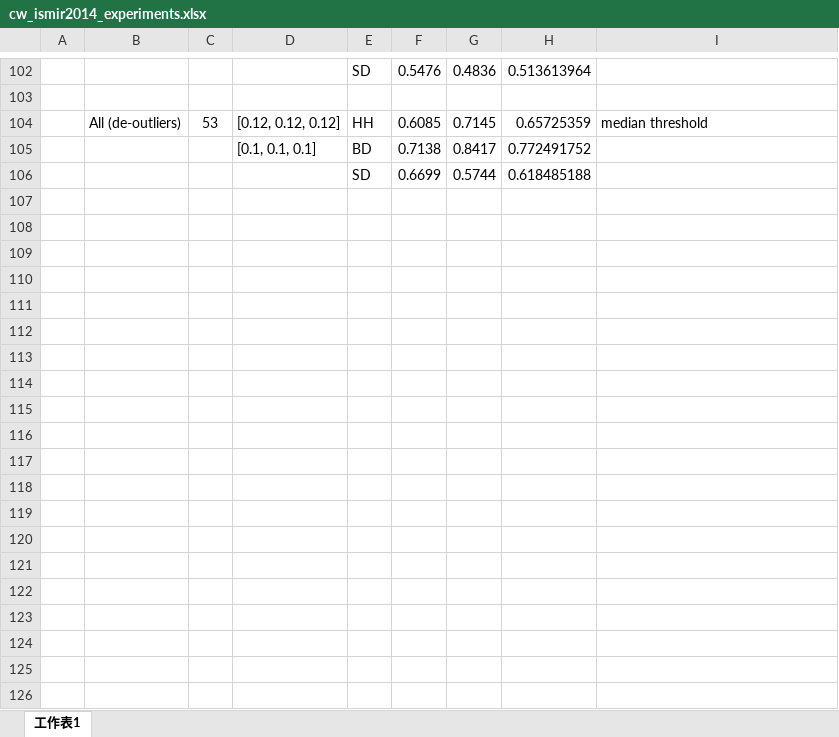
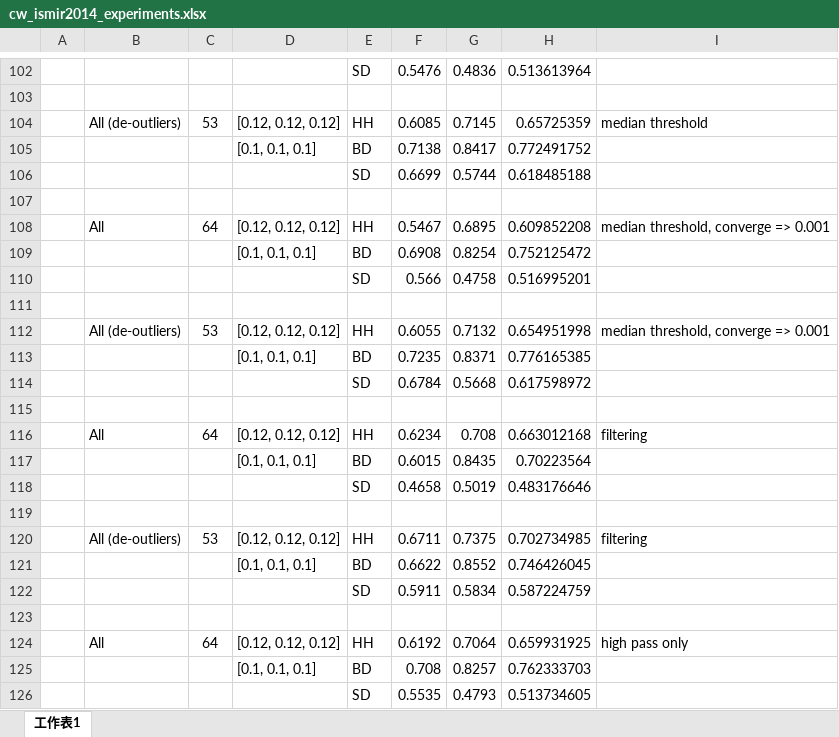
Before and after one commit to cwu307/cw_paper, an Excel workbook: cw ismir2014/cw_ismir2014_experiments.xlsx, sheet 工作表1, drawn as a sheet; only a part is shown, gaps mark what is left out; values as stored, in another font and other column widths than the file's, no borders; the diff covers the shown part only; the diff names each change by its address in the sheet, - before the commit and + after, or states it on an @@ line.

Commit message:
update to the experiment chart

```diff
--- a/cw ismir2014/cw_ismir2014_experiments.xlsx (sheet 工作表1)
+++ b/cw ismir2014/cw_ismir2014_experiments.xlsx (sheet 工作表1)
+row 107: (empty)
+row 108:  | All | 64 | [0.12, 0.12, 0.12] | HH | 0.5467 | 0.6895 | 0.609852208 | median threshold, converge => 0.001
+row 109:  |  |  | [0.1, 0.1, 0.1] | BD | 0.6908 | 0.8254 | 0.752125472
+row 110:  |  |  |  | SD | 0.566 | 0.4758 | 0.516995201
+row 111: (empty)
+row 112:  | All (de-outliers) | 53 | [0.12, 0.12, 0.12] | HH | 0.6055 | 0.7132 | 0.654951998 | median threshold, converge => 0.001
+row 113:  |  |  | [0.1, 0.1, 0.1] | BD | 0.7235 | 0.8371 | 0.776165385
+row 114:  |  |  |  | SD | 0.6784 | 0.5668 | 0.617598972
+row 115: (empty)
+row 116:  | All | 64 | [0.12, 0.12, 0.12] | HH | 0.6234 | 0.708 | 0.663012168 | filtering
+row 117:  |  |  | [0.1, 0.1, 0.1] | BD | 0.6015 | 0.8435 | 0.70223564
+row 118:  |  |  |  | SD | 0.4658 | 0.5019 | 0.483176646
+row 119: (empty)
+row 120:  | All (de-outliers) | 53 | [0.12, 0.12, 0.12] | HH | 0.6711 | 0.7375 | 0.702734985 | filtering
+row 121:  |  |  | [0.1, 0.1, 0.1] | BD | 0.6622 | 0.8552 | 0.746426045
+row 122:  |  |  |  | SD | 0.5911 | 0.5834 | 0.587224759
+row 123: (empty)
+row 124:  | All | 64 | [0.12, 0.12, 0.12] | HH | 0.6192 | 0.7064 | 0.659931925 | high pass only
+row 125:  |  |  | [0.1, 0.1, 0.1] | BD | 0.708 | 0.8257 | 0.762333703
+row 126:  |  |  |  | SD | 0.5535 | 0.4793 | 0.513734605
```
Also changed, not shown: 85 added rows elsewhere in this sheet, 1 other file.
